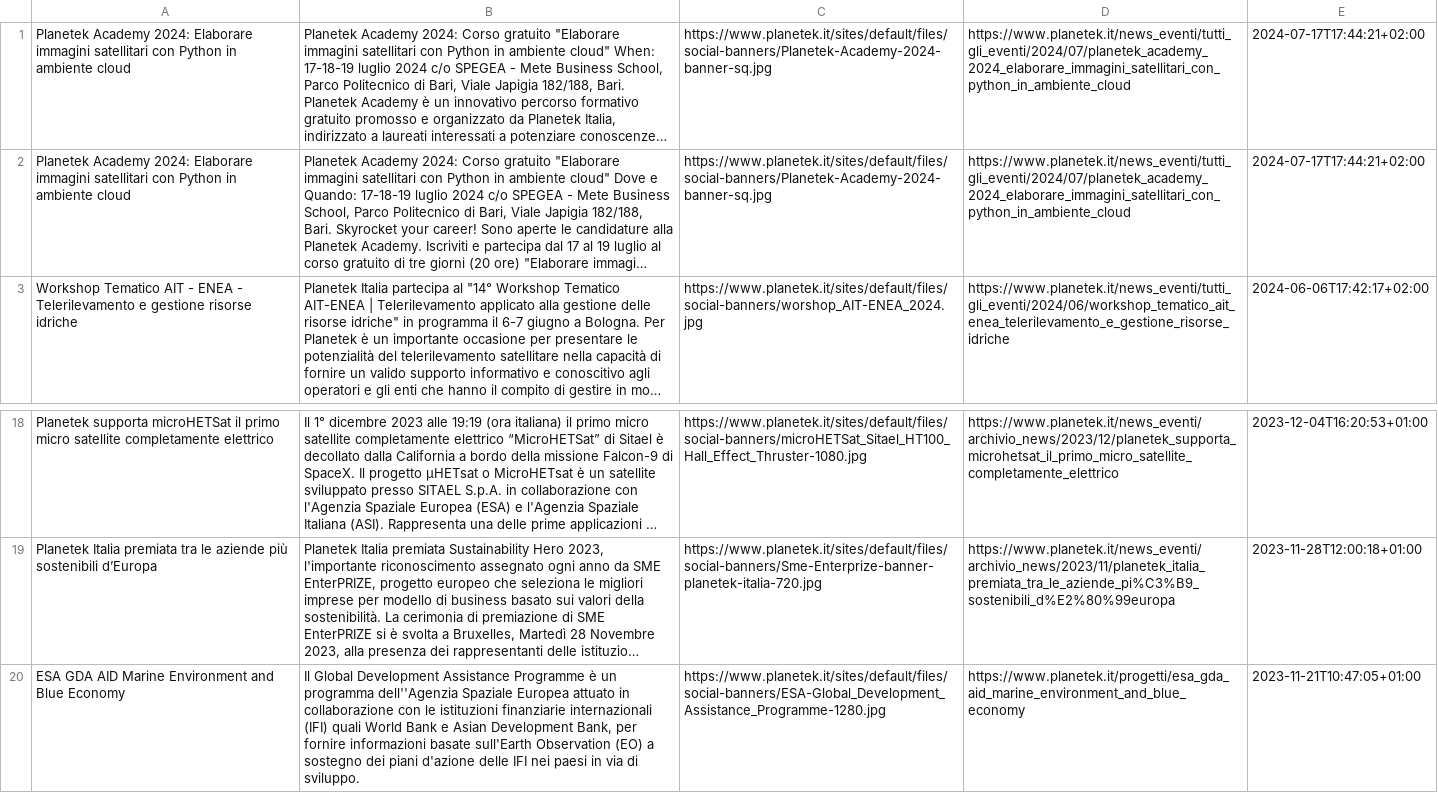
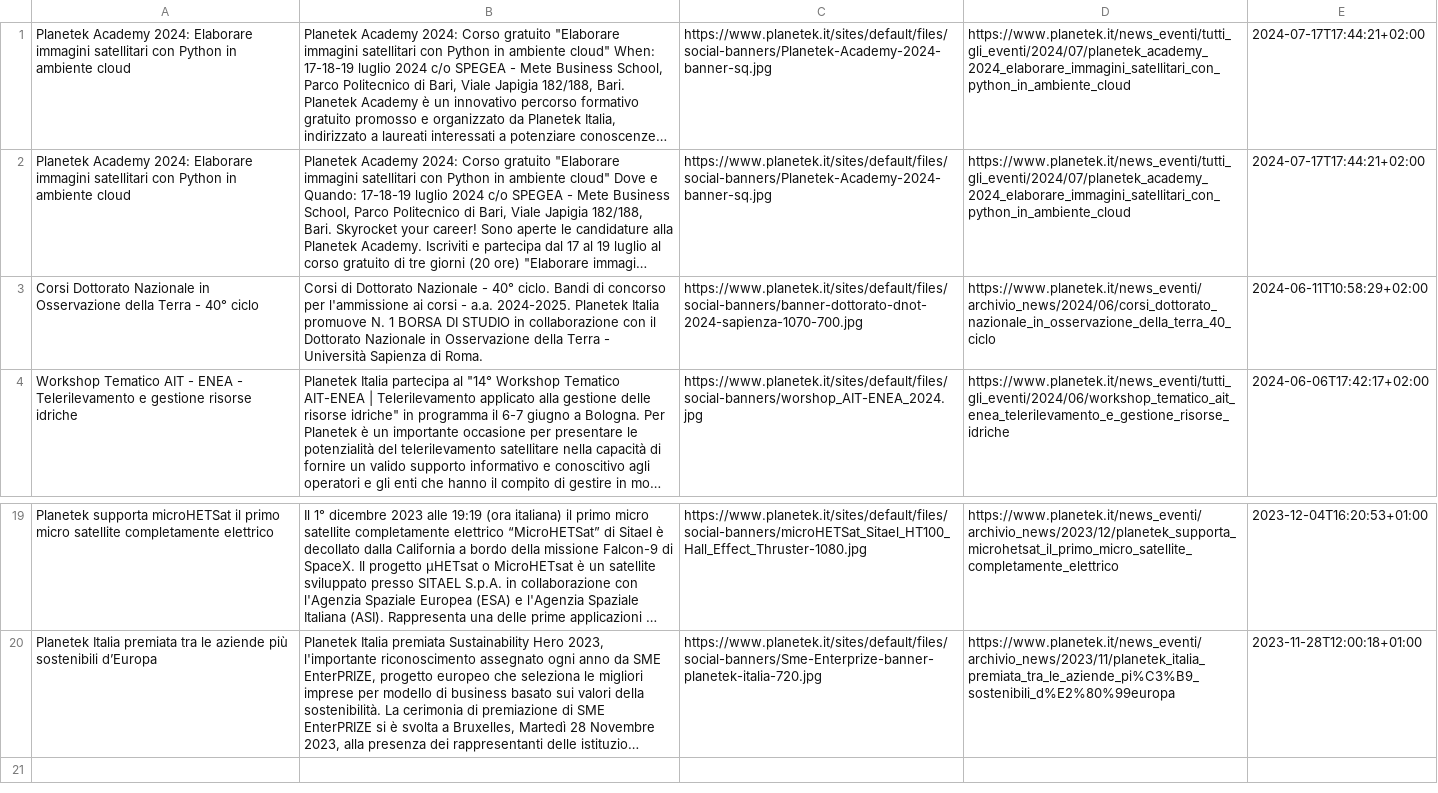
Before and after one commit to aborruso/blackboard, a TSV file: pk/news/script/output/lista_full.tsv, drawn as a sheet; only a part is shown, gaps mark what is left out; long unchanged cells end in …; removed rows and columns are numbered as before the commit, all else as after; the diff names each change by its address in the sheet, - before the commit and + after, or states it on an @@ line.

```diff
--- a/pk/news/script/output/lista_full.tsv
+++ b/pk/news/script/output/lista_full.tsv
+row 3: Corsi Dottorato Nazionale in Osservazione della Terra - 40° ciclo | Corsi di Dottorato Nazionale - 40° ciclo. Bandi di concorso per l'ammissione ai corsi - a.a. 2024-2025. Planetek Italia promuove N. 1 BORSA DI STUDIO in collaborazione con il Dottorato Nazionale in Osservazione della Terra - Università Sapienza di Roma. | https://www.planetek.it/sites/default/files/social-banners/banner-dottorato-dnot-2024-sapienza-1070-700.jpg | https://www.planetek.it/news_eventi/archivio_news/2024/06/corsi_dottorato_nazionale_in_osservazione_della_terra_40_ciclo | 2024-06-11T10:58:29+02:00
-row 20: ESA GDA AID Marine Environment and Blue Economy | Il Global Development Assistance Programme è un programma dell''Agenzia Spaziale Europea attuato in collaborazione con le istituzioni finanziarie internazionali (IFI) quali World Bank e Asian Development Bank, per fornire informazioni basate sull'Earth Observation (EO) a sostegno dei piani d'azione delle IFI nei paesi in via di sviluppo. | https://www.planetek.it/sites/default/files/social-banners/ESA-Global_Development_Assistance_Programme-1280.jpg | https://www.planetek.it/progetti/esa_gda_aid_marine_environment_and_blue_economy | 2023-11-21T10:47:05+01:00
```
Also changed, not shown: 2 other files.
